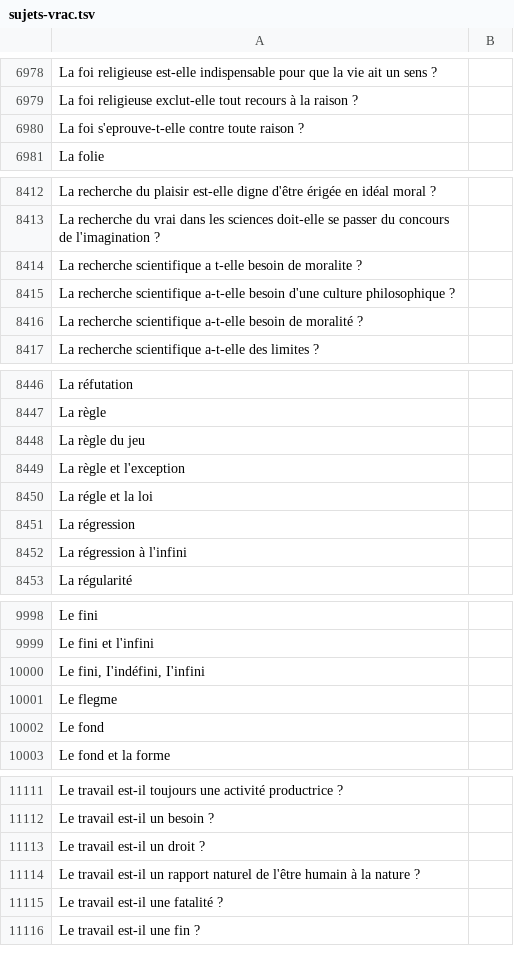
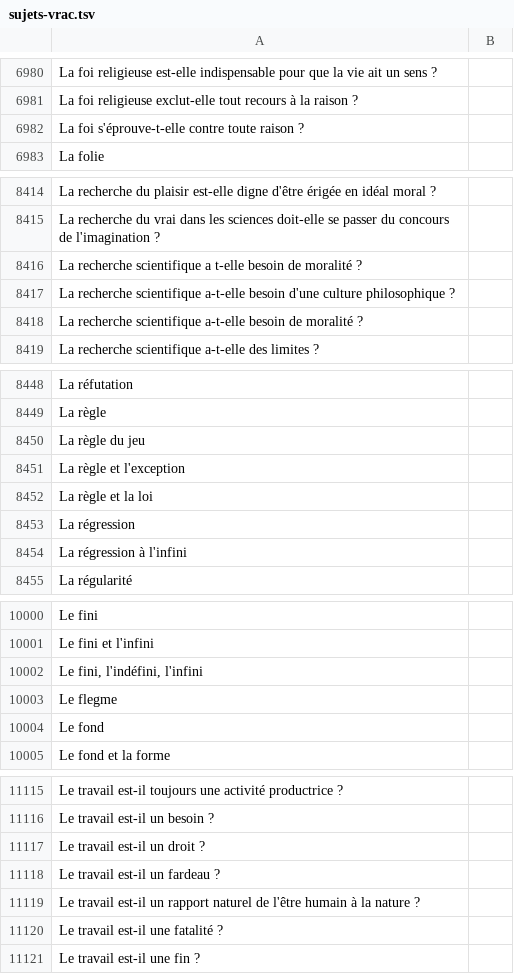
Before and after one commit to eyssette/sujets-philosophie, a TSV file: data/sujets-vrac.tsv, drawn as a sheet; only a part is shown, gaps mark what is left out; the diff covers the shown part only.

```diff
--- a/data/sujets-vrac.tsv
+++ b/data/sujets-vrac.tsv
@@ -6979,3 +6981,3 @@ La foi religieuse est-elle indispensable pour que la vie ait un sens ?
 La foi religieuse exclut-elle tout recours à la raison ?
-La foi s'eprouve-t-elle contre toute raison ?
+La foi s'éprouve-t-elle contre toute raison ?
 La folie
@@ -8413,3 +8415,3 @@ La recherche du plaisir est-elle digne d'être érigée en idéal moral ?
 La recherche du vrai dans les sciences doit-elle se passer du concours de l'imagination ?
-La recherche scientifique a t-elle besoin de moralite ?
+La recherche scientifique a t-elle besoin de moralité ?
 La recherche scientifique a-t-elle besoin d'une culture philosophique ?
@@ -8449,3 +8451,3 @@ La règle du jeu
 La règle et l'exception
-La régle et la loi
+La règle et la loi
 La régression
@@ -9999,3 +10001,3 @@ Le fini
 Le fini et l'infini
-Le fini, I'indéfini, I'infini
+Le fini, l'indéfini, l'infini
 Le flegme
@@ -11113,2 +11117,3 @@ Le travail est-il un besoin ?
 Le travail est-il un droit ?
+Le travail est-il un fardeau ?
 Le travail est-il un rapport naturel de l'être humain à la nature ?
```
Also changed, not shown: 8 added rows, 1 removed row, 3 moved rows and 3 edited cells elsewhere in this file.
